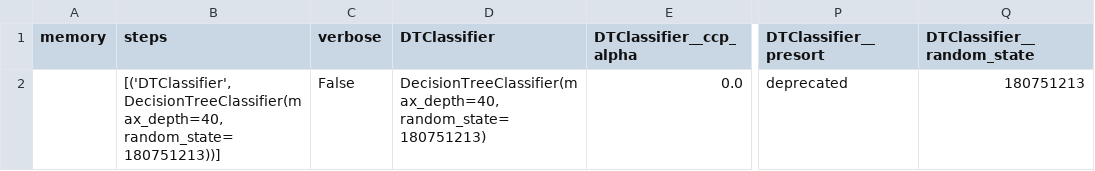
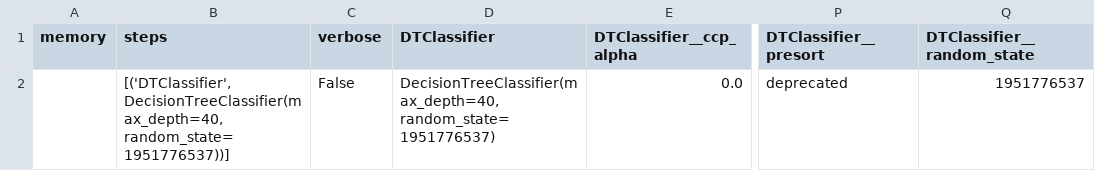
Before and after one commit to pgaggar/credit-worthiness, a CSV file: data/output/DTClassifier_CreditRiskData_best_params.csv, drawn as a sheet; only a part is shown, gaps mark what is left out; the diff names each change by its address in the sheet, - before the commit and + after, or states it on an @@ line.

```diff
--- a/data/output/DTClassifier_CreditRiskData_best_params.csv
+++ b/data/output/DTClassifier_CreditRiskData_best_params.csv
-B2 (steps): [('DTClassifier', DecisionTreeClassifier(max_depth=40, random_state=180751213))]
+B2 (steps): [('DTClassifier', DecisionTreeClassifier(max_depth=40, random_state=1951776537))]
-D2 (DTClassifier): DecisionTreeClassifier(max_depth=40, random_state=180751213)
+D2 (DTClassifier): DecisionTreeClassifier(max_depth=40, random_state=1951776537)
-Q2 (DTClassifier__random_state): 180751213
+Q2 (DTClassifier__random_state): 1951776537
```
Also changed, not shown: data/output/DTClassifier_CreditRiskData_reg.csv, data/output/DTClassifier_CreditRiskData_timing.csv, 14 other files.
